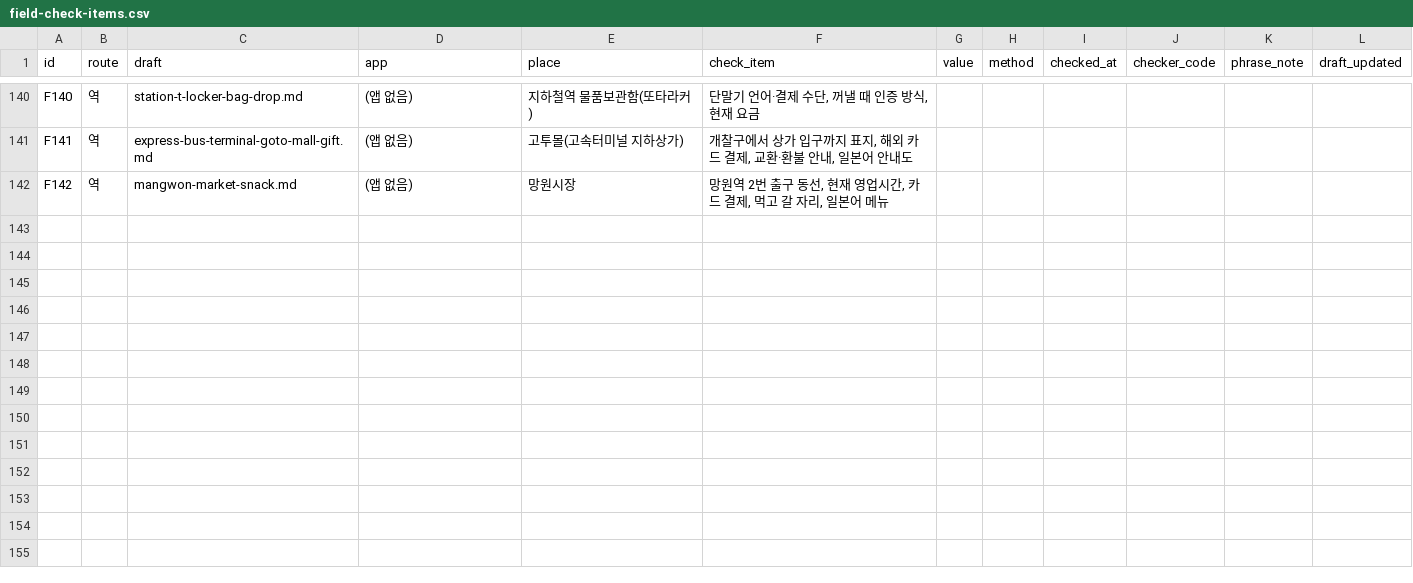
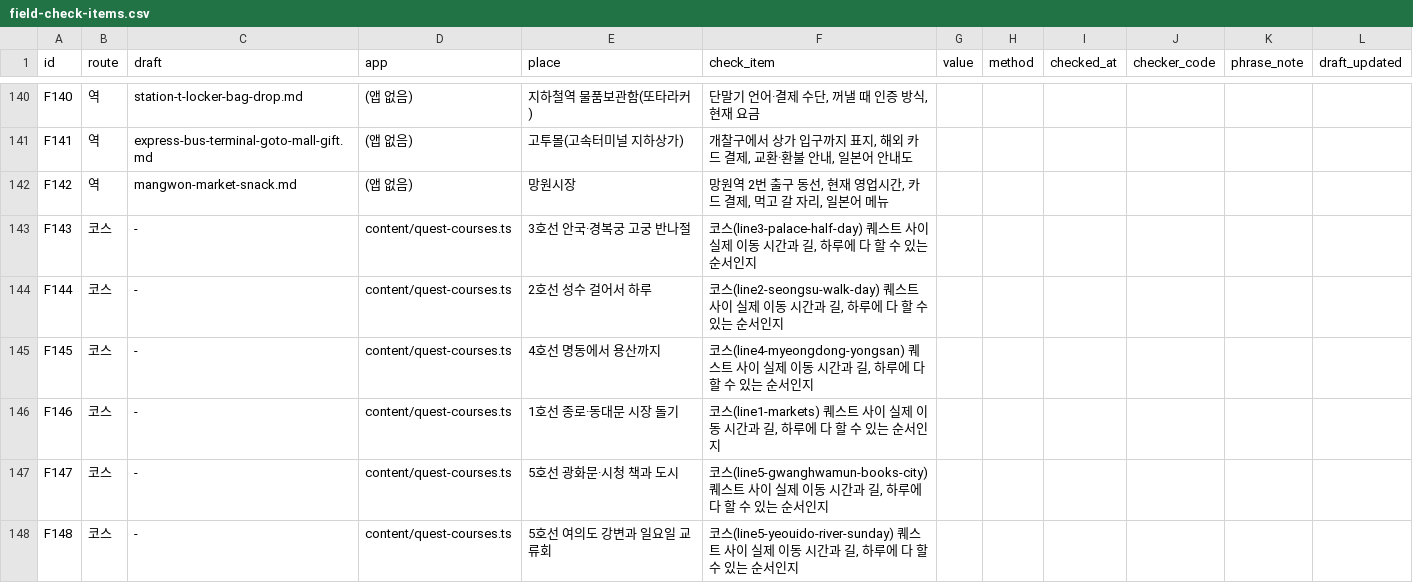
Before and after one commit to DigiMan-Hackathon-2026/idea, a CSV file: idea/sangmu/kokoseoul/research/desk/field-check/field-check-items.csv, drawn as a sheet; only a part is shown, gaps mark what is left out; the diff names each change by its address in the sheet, - before the commit and + after, or states it on an @@ line.

Commit message:
docs: add course field checks and update the course count

```diff
--- a/idea/sangmu/kokoseoul/research/desk/field-check/field-check-items.csv
+++ b/idea/sangmu/kokoseoul/research/desk/field-check/field-check-items.csv
+row 143: F143 | 코스 | - | content/quest-courses.ts | 3호선 안국·경복궁 고궁 반나절 | 코스(line3-palace-half-day) 퀘스트 사이 실제 이동 시간과 길, 하루에 다 할 수 있는 순서인지
+row 144: F144 | 코스 | - | content/quest-courses.ts | 2호선 성수 걸어서 하루 | 코스(line2-seongsu-walk-day) 퀘스트 사이 실제 이동 시간과 길, 하루에 다 할 수 있는 순서인지
+row 145: F145 | 코스 | - | content/quest-courses.ts | 4호선 명동에서 용산까지 | 코스(line4-myeongdong-yongsan) 퀘스트 사이 실제 이동 시간과 길, 하루에 다 할 수 있는 순서인지
+row 146: F146 | 코스 | - | content/quest-courses.ts | 1호선 종로·동대문 시장 돌기 | 코스(line1-markets) 퀘스트 사이 실제 이동 시간과 길, 하루에 다 할 수 있는 순서인지
+row 147: F147 | 코스 | - | content/quest-courses.ts | 5호선 광화문·시청 책과 도시 | 코스(line5-gwanghwamun-books-city) 퀘스트 사이 실제 이동 시간과 길, 하루에 다 할 수 있는 순서인지
+row 148: F148 | 코스 | - | content/quest-courses.ts | 5호선 여의도 강변과 일요일 교류회 | 코스(line5-yeouido-river-sunday) 퀘스트 사이 실제 이동 시간과 길, 하루에 다 할 수 있는 순서인지
```
Also changed, not shown: 2 other files.
